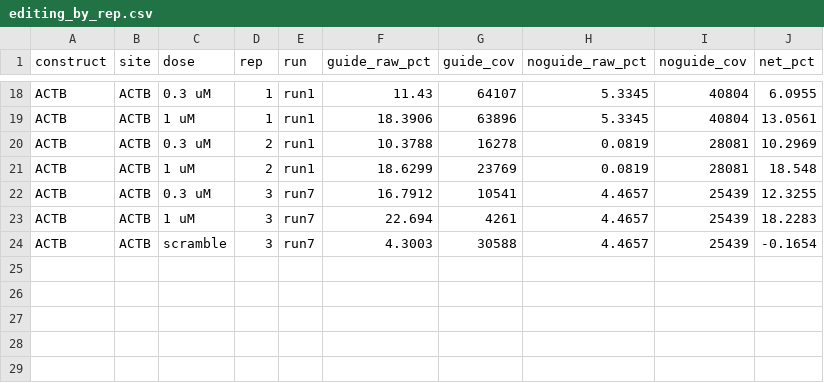
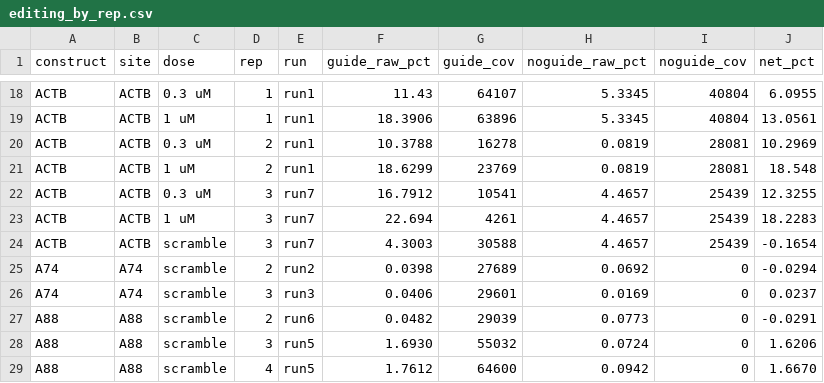
Before and after one commit to solomonhaizel/c9orf72-5utr-editing, a CSV file: data/editing_by_rep.csv, drawn as a sheet; only a part is shown, gaps mark what is left out.

Commit message:
Update dataset and repository metadata

```diff
--- a/data/editing_by_rep.csv
+++ b/data/editing_by_rep.csv
@@ -24 +24,6 @@ ACTB,ACTB,1 uM,3,run7,22.694,4261,4.4657,25439,18.2283
 ACTB,ACTB,scramble,3,run7,4.3003,30588,4.4657,25439,-0.1654
+A74,A74,scramble,2,run2,0.0398,27689,0.0692,0,-0.0294
+A74,A74,scramble,3,run3,0.0406,29601,0.0169,0,0.0237
+A88,A88,scramble,2,run6,0.0482,29039,0.0773,0,-0.0291
+A88,A88,scramble,3,run5,1.6930,55032,0.0724,0,1.6206
+A88,A88,scramble,4,run5,1.7612,64600,0.0942,0,1.6670
```
Also changed, not shown: 1 other file.
